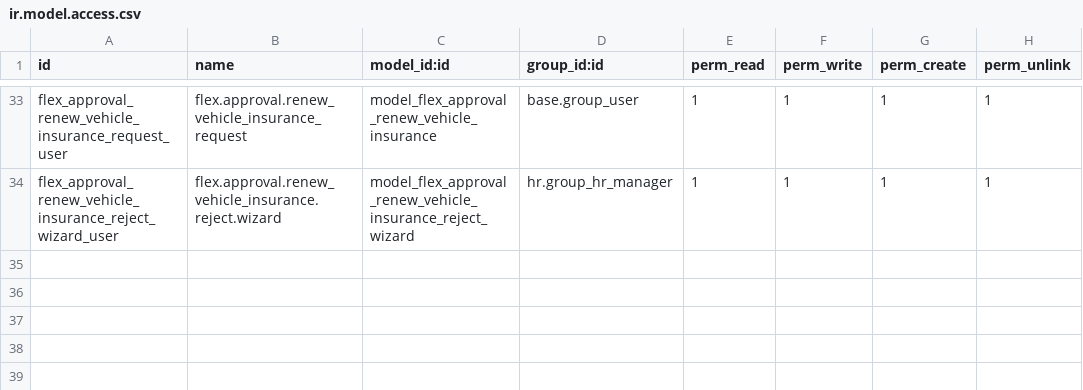
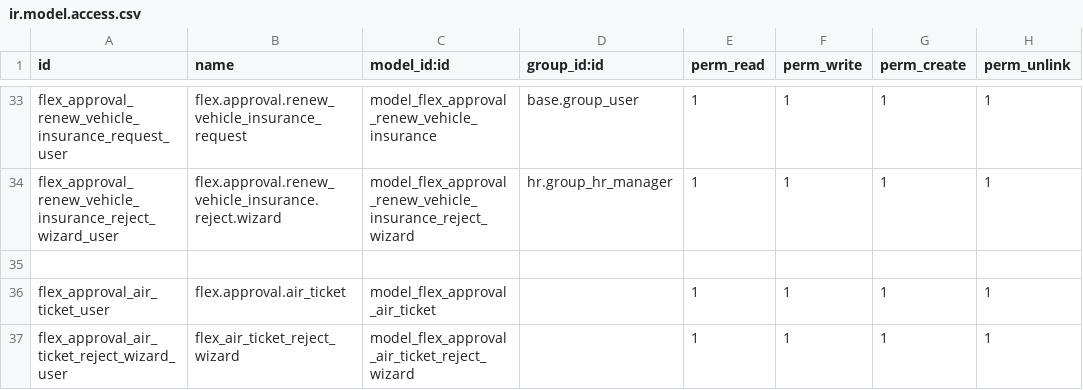
Before and after one commit to Flex2022/Kothere-Backup, a CSV file: flex_kathiri_approvals/security/ir.model.access.csv, drawn as a sheet; only a part is shown, gaps mark what is left out; the diff names each change by its address in the sheet, - before the commit and + after, or states it on an @@ line.

Commit message:
enhance flex_kathiri_approvals

```diff
--- a/flex_kathiri_approvals/security/ir.model.access.csv
+++ b/flex_kathiri_approvals/security/ir.model.access.csv
+row 35: (empty)
+row 36: flex_approval_air_ticket_user | flex.approval.air_ticket | model_flex_approval_air_ticket |  | 1 | 1 | 1 | 1
+row 37: flex_approval_air_ticket_reject_wizard_user | flex_air_ticket_reject_wizard | model_flex_approval_air_ticket_reject_wizard |  | 1 | 1 | 1 | 1
```
Also changed, not shown: 19 other files.
